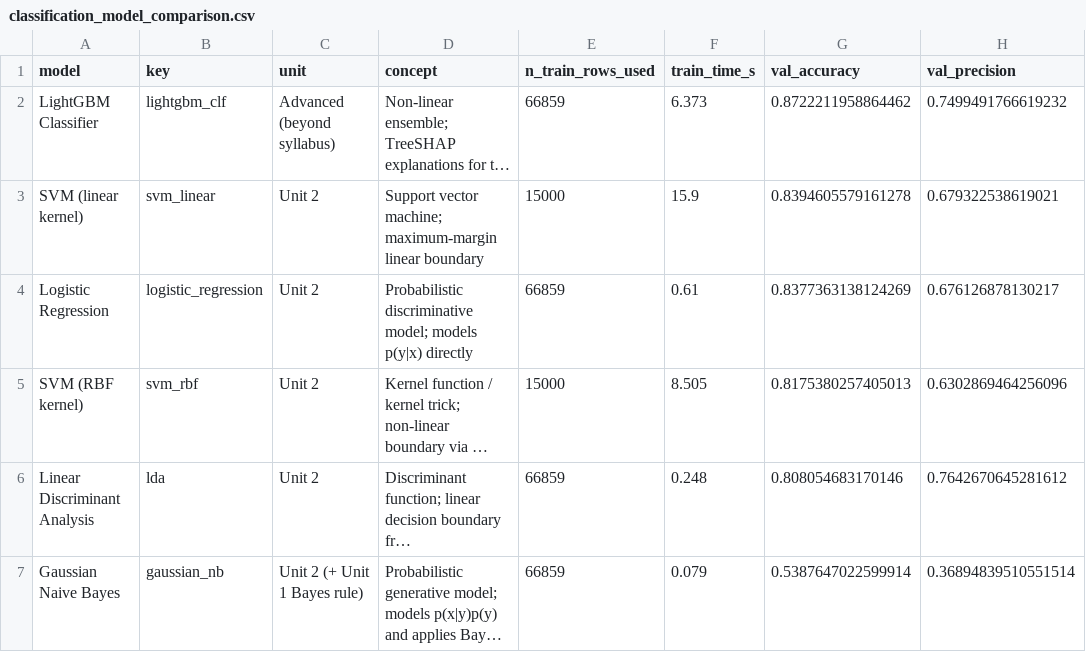
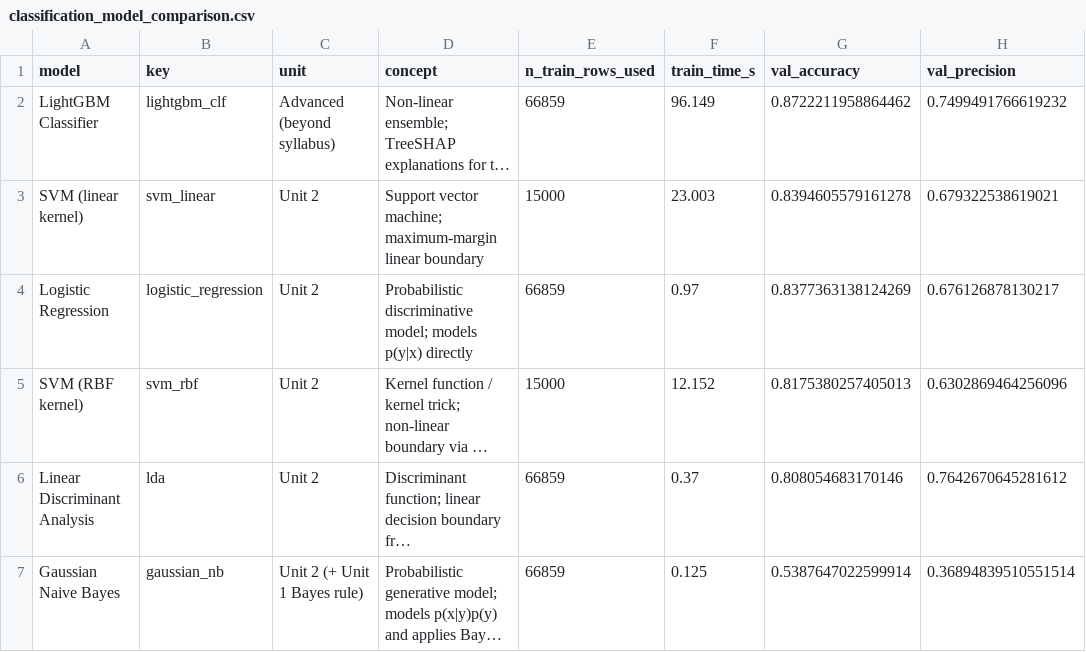
Before and after one commit to sandhiya-s86/xai-inventory-procurement, a CSV file: reports/classification_model_comparison.csv, drawn as a sheet; only a part is shown; long unchanged cells end in …; the diff names each change by its address in the sheet, - before the commit and + after, or states it on an @@ line.

```diff
--- a/reports/classification_model_comparison.csv
+++ b/reports/classification_model_comparison.csv
-F2 (train_time_s): 6.373
+F2 (train_time_s): 96.149
-F3 (train_time_s): 15.9
+F3 (train_time_s): 23.003
-F4 (train_time_s): 0.61
+F4 (train_time_s): 0.97
-F5 (train_time_s): 8.505
+F5 (train_time_s): 12.152
-F6 (train_time_s): 0.248
+F6 (train_time_s): 0.37
-F7 (train_time_s): 0.079
+F7 (train_time_s): 0.125
```
Also changed, not shown: reports/polynomial_degree_study.csv, reports/quantile_model_metrics.csv, 17 other files.
